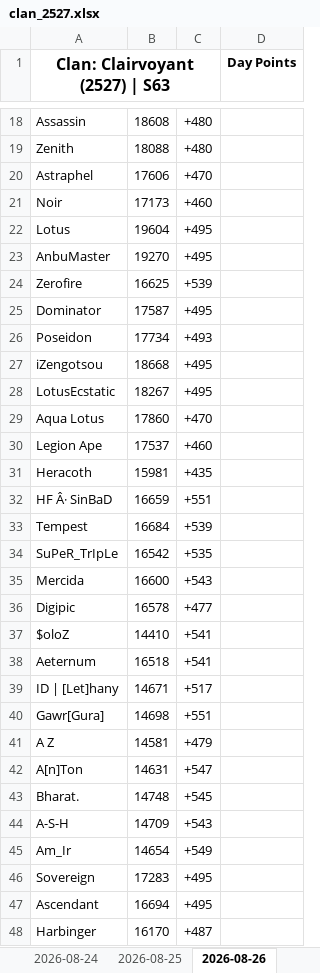
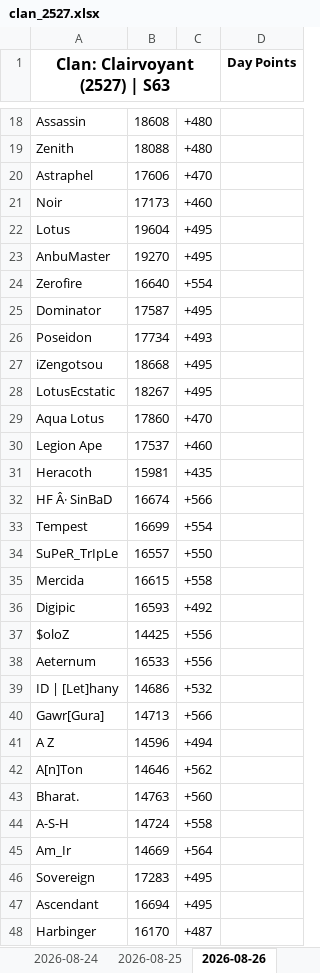
Before and after one commit to nixervo/Clairvoyant-Reps, an Excel workbook: clan_2527.xlsx, sheet 2026-08-26, drawn as a sheet; only a part is shown, gaps mark what is left out; values as stored, in another font and other column widths than the file's, no borders; the diff covers the shown part only; the diff names each change by its address in the sheet, - before the commit and + after, or states it on an @@ line.

```diff
--- a/clan_2527.xlsx (sheet 2026-08-26)
+++ b/clan_2527.xlsx (sheet 2026-08-26)
-B24: 16625
+B24: 16640
-C24: +539
+C24: +554
-B32: 16659
+B32: 16674
-C32: +551
+C32: +566
-B33: 16684
+B33: 16699
-C33: +539
+C33: +554
-B34: 16542
+B34: 16557
-C34: +535
+C34: +550
-B35: 16600
+B35: 16615
-C35: +543
+C35: +558
-B36: 16578
+B36: 16593
-C36: +477
+C36: +492
-B37: 14410
+B37: 14425
-C37:C38: +541
+C37:C38: +556
-B38: 16518
+B38: 16533
-B39: 14671
+B39: 14686
-C39: +517
+C39: +532
-B40: 14698
+B40: 14713
-C40: +551
+C40: +566
-B41: 14581
+B41: 14596
-C41: +479
+C41: +494
-B42: 14631
+B42: 14646
-C42: +547
+C42: +562
-B43: 14748
+B43: 14763
-C43: +545
+C43: +560
-B44: 14709
+B44: 14724
-C44: +543
+C44: +558
-B45: 14654
+B45: 14669
-C45: +549
+C45: +564
```
Also changed, not shown: 1 added row, 1 removed row and 12 edited cells elsewhere in this sheet, 5 other files.
